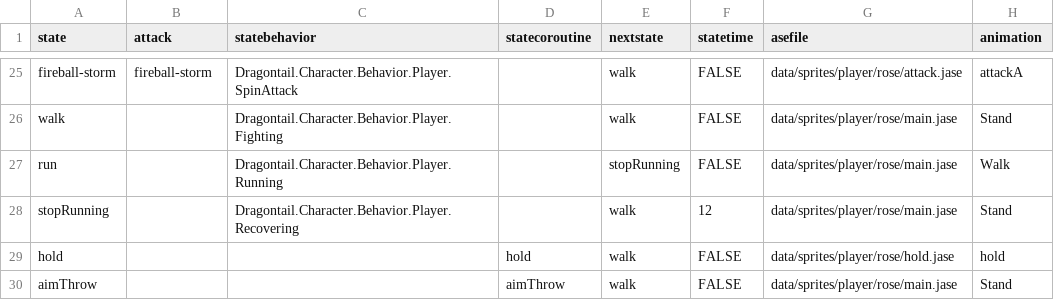
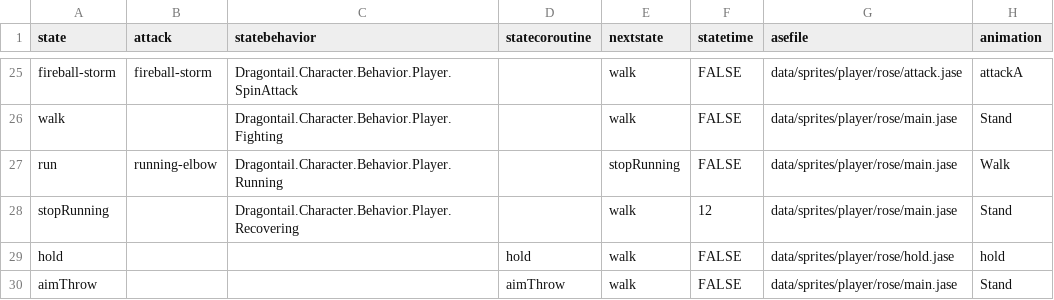
Before and after one commit to IoriBranford/dragontail, a CSV file: game/data/database/players-states.csv, drawn as a sheet; only a part is shown, gaps mark what is left out; the diff names each change by its address in the sheet, - before the commit and + after, or states it on an @@ line.

```diff
--- a/game/data/database/players-states.csv
+++ b/game/data/database/players-states.csv
-B27 (attack): (empty)
+B27 (attack): running-elbow
```
Also changed, not shown: game/data/database/players-winged-states.csv, 1 other file.
